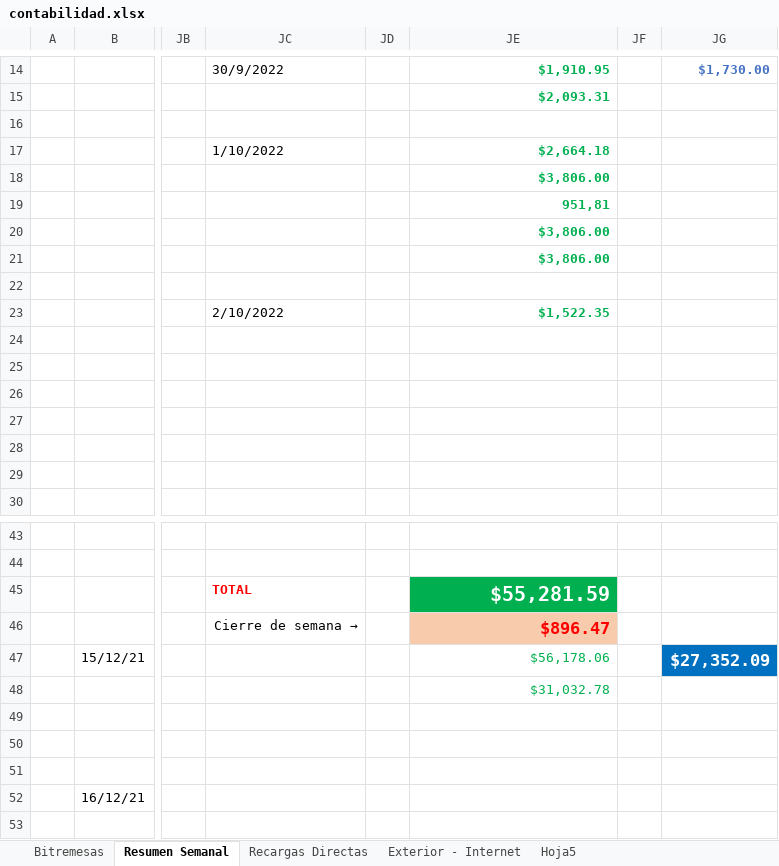
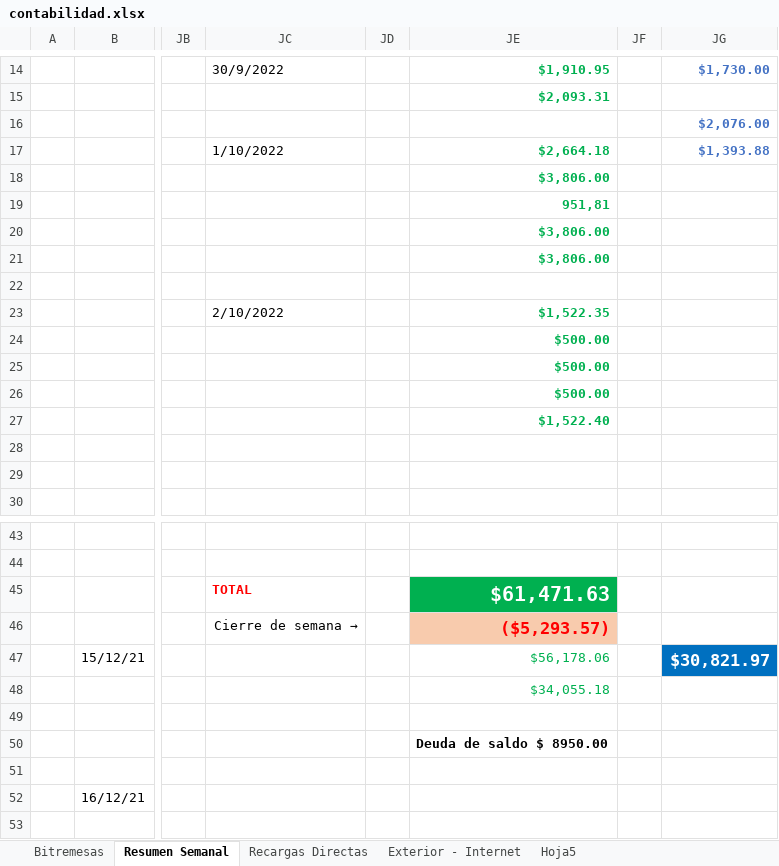
Before and after one commit to lasiel980120/Cierres-Contables-BR-Matanzas, an Excel workbook: contabilidad.xlsx, sheet Resumen Semanal, drawn as a sheet; only a part is shown, gaps mark what is left out; values as stored, in another font and other column widths than the file's, no borders; the diff names each change by its address in the sheet, - before the commit and + after, or states it on an @@ line.

Commit message:
Update contabilidad.xlsx

```diff
--- a/contabilidad.xlsx (sheet Resumen Semanal)
+++ b/contabilidad.xlsx (sheet Resumen Semanal)
-JG16: (empty)
+JG16: $2,076.00
-JG17: (empty)
+JG17: $1,393.88
-JE24:JE26: (empty)
+JE24:JE26: $500.00
-JE27: (empty)
+JE27: $1,522.40
-JE45: $55,281.59
+JE45: $61,471.63
-JE46: $896.47
+JE46: ($5,293.57)
-JG47: $27,352.09
+JG47: $30,821.97
-JE48: $31,032.78
+JE48: $34,055.18
-JE50: (empty)
+JE50: Deuda de saldo $ 8950.00
```
